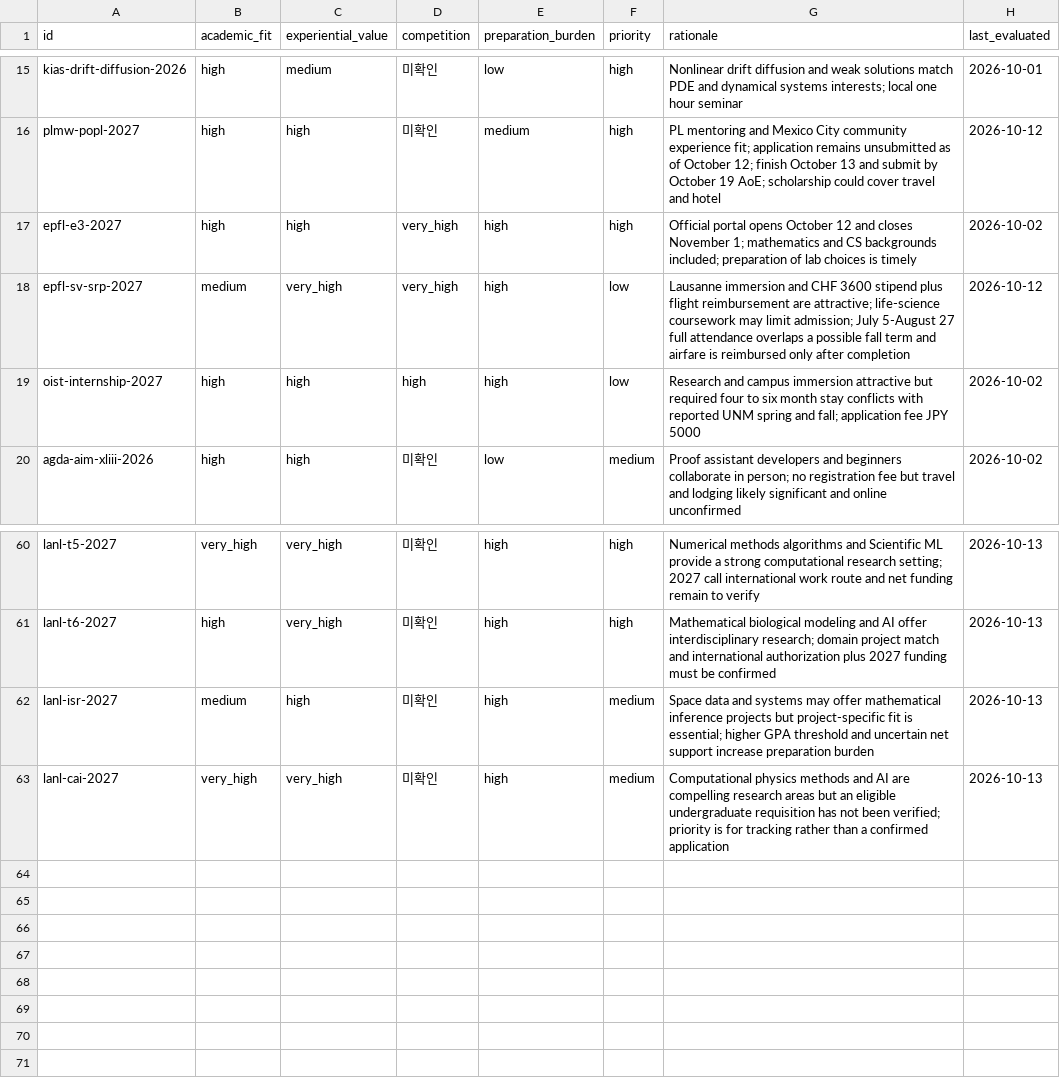
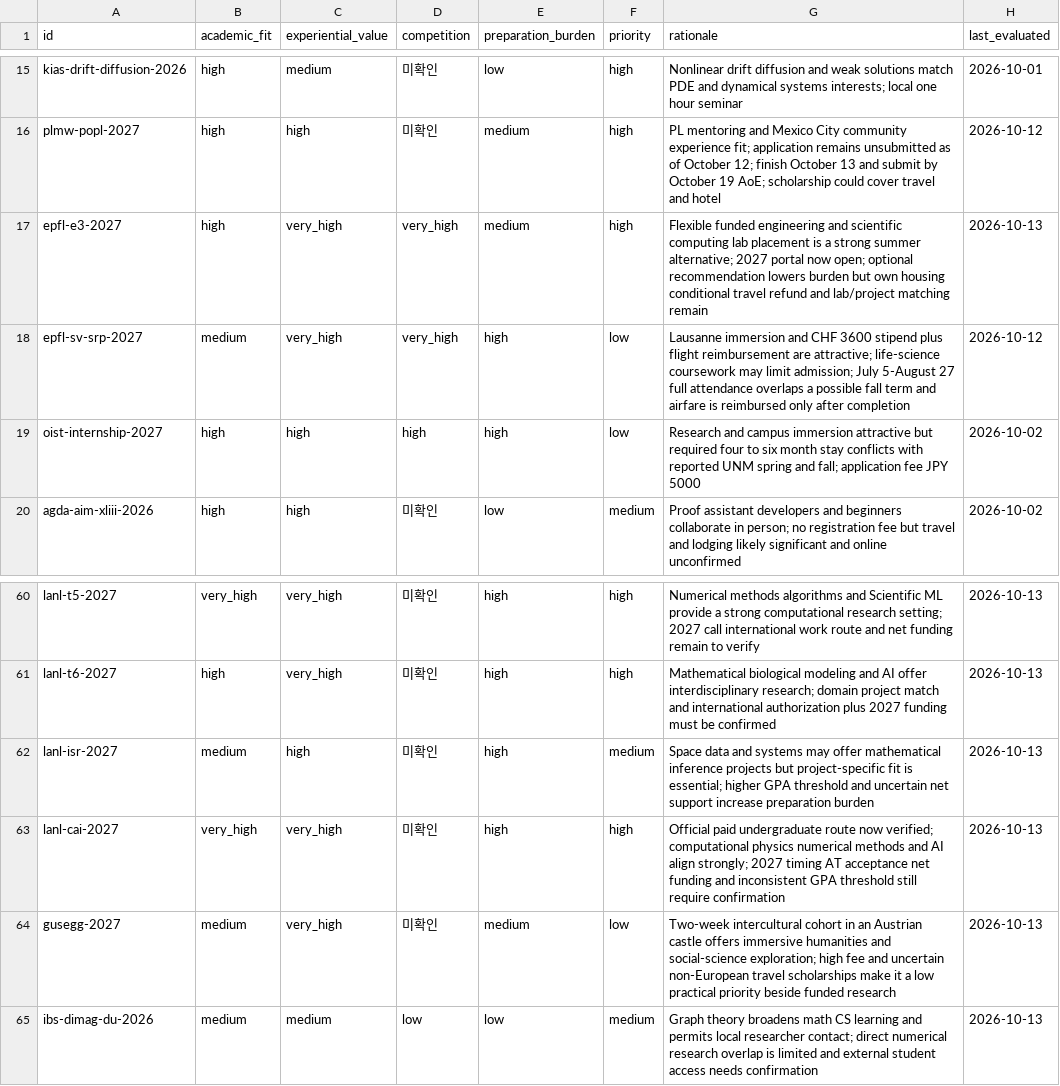
Before and after one commit to ktasha45/radar, a CSV file: data/evaluations.csv, drawn as a sheet; only a part is shown, gaps mark what is left out.

```diff
--- a/data/evaluations.csv
+++ b/data/evaluations.csv
@@ -16,3 +16,3 @@ kias-drift-diffusion-2026,high,medium,미확인,low,high,Nonlinear drift diffusi
 plmw-popl-2027,high,high,미확인,medium,high,PL mentoring and Mexico City community experience fit; application remains unsubmitted as of October 12; finish October 13 and submit by October 19 AoE; scholarship could cover travel and hotel,2026-10-12
-epfl-e3-2027,high,high,very_high,high,high,Official portal opens October 12 and closes November 1; mathematics and CS backgrounds included; preparation of lab choices is timely,2026-10-02
+epfl-e3-2027,high,very_high,very_high,medium,high,Flexible funded engineering and scientific computing lab placement is a strong summer alternative; 2027 portal now open; optional recommendation lowers burden but own housing conditional travel refund and lab/project matching remain,2026-10-13
 epfl-sv-srp-2027,medium,very_high,very_high,high,low,Lausanne immersion and CHF 3600 stipend plus flight reimbursement are attractive; life-science coursework may limit admission; July 5-August 27 full attendance overlaps a possible fall term and airfare is reimbursed only after completion,2026-10-12
@@ -62,2 +62,4 @@ lanl-t6-2027,high,very_high,미확인,high,high,Mathematical biological modeling
 lanl-isr-2027,medium,high,미확인,high,medium,Space data and systems may offer mathematical inference projects but project-specific fit is essential; higher GPA threshold and uncertain net support increase preparation burden,2026-10-13
-lanl-cai-2027,very_high,very_high,미확인,high,medium,Computational physics methods and AI are compelling research areas but an eligible undergraduate requisition has not been verified; priority is for tracking rather than a confirmed application,2026-10-13
+lanl-cai-2027,very_high,very_high,미확인,high,high,Official paid undergraduate route now verified; computational physics numerical methods and AI align strongly; 2027 timing AT acceptance net funding and inconsistent GPA threshold still require confirmation,2026-10-13
+gusegg-2027,medium,very_high,미확인,medium,low,Two-week intercultural cohort in an Austrian castle offers immersive humanities and social-science exploration; high fee and uncertain non-European travel scholarships make it a low practical priority beside funded research,2026-10-13
+ibs-dimag-du-2026,medium,medium,low,low,medium,Graph theory broadens math CS learning and permits local researcher contact; direct numerical research overlap is limited and external student access needs confirmation,2026-10-13
```
Also changed, not shown: data/opportunities.csv, 1 other file.
